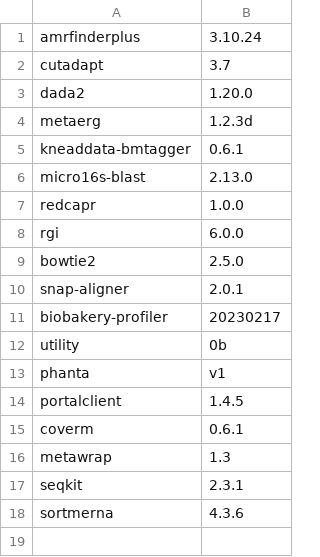
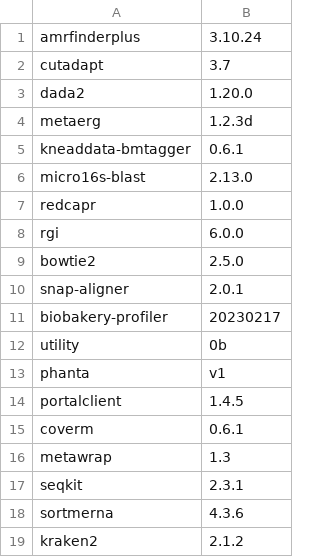
Before and after one commit to vdblab/dockerfiles, a CSV file: build_manifest.csv, drawn as a sheet; the diff names each change by its address in the sheet, - before the commit and + after, or states it on an @@ line.

Commit message:
add kraken2

```diff
--- a/build_manifest.csv
+++ b/build_manifest.csv
+row 19: kraken2 | 2.1.2
```
Also changed, not shown: 2 other files.
